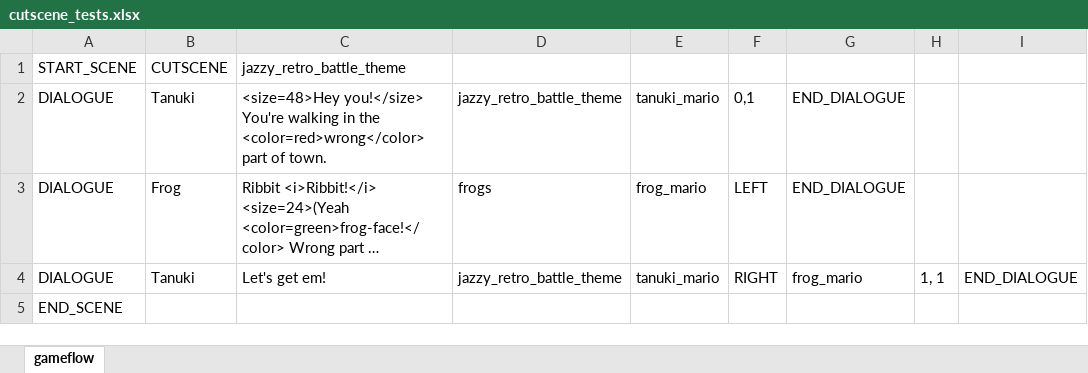
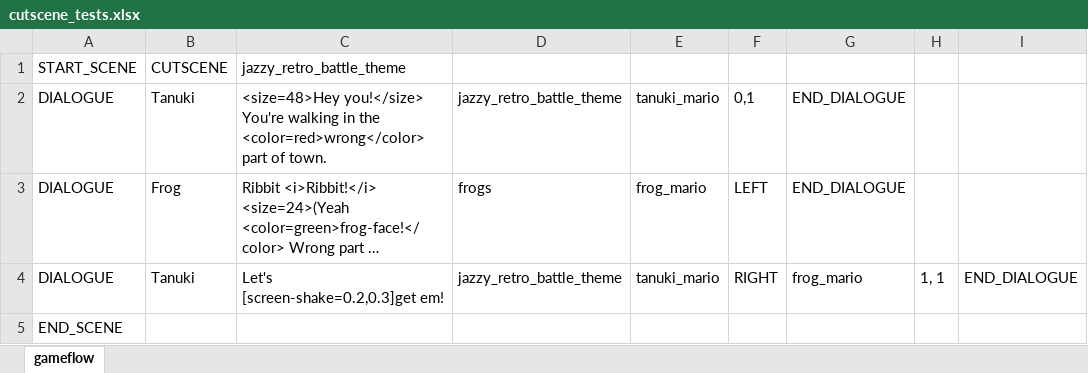
Before and after one commit to Fangee/typocrypha, an Excel workbook: Typocrypha/Assets/excel/cutscene_tests.xlsx, sheet gameflow, drawn as a sheet; long unchanged cells end in …; values as stored, in another font and other column widths than the file's, no borders; the diff names each change by its address in the sheet, - before the commit and + after, or states it on an @@ line.

Commit message:
Added TextEvents for effects that occur during dialogue
TextEvents.cs contains all the functions that can be run during text dialogue (currently, only a momentary screen shake). To add a new event, make a function that matches the TextEventDel delegate, put it in the class, and then add the function to the text_event_map Dictionary.

Events are specified in the gameflow dialogue files with square brackets. Format is [event-name=option1,option2,...]

```diff
--- a/Typocrypha/Assets/excel/cutscene_tests.xlsx (sheet gameflow)
+++ b/Typocrypha/Assets/excel/cutscene_tests.xlsx (sheet gameflow)
-C4: Let's get em!
+C4: Let's [screen-shake=0.2,0.3]get em!
```
Also changed, not shown: Typocrypha/Assets/excel/gameflow2.xlsx, 26 other files.
